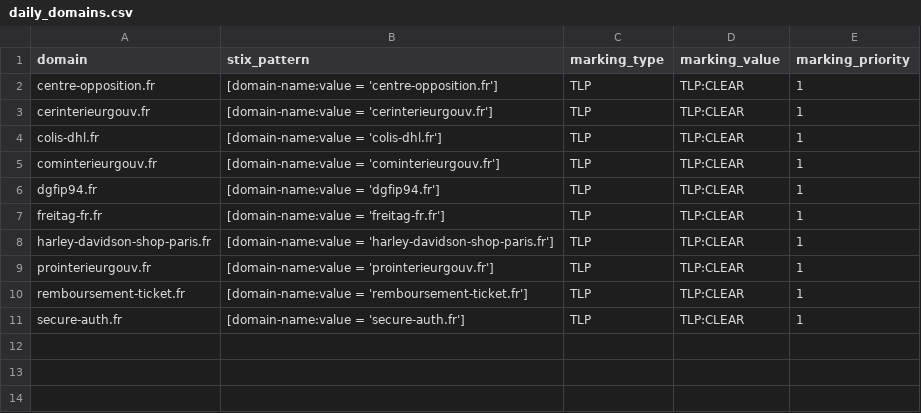
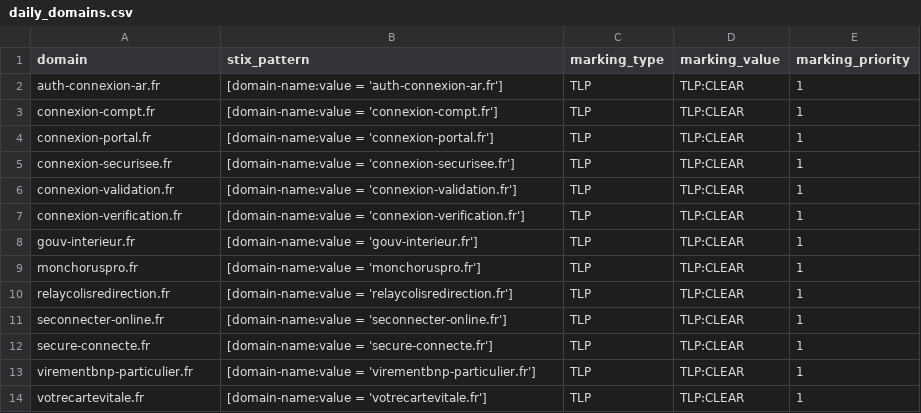
Before and after one commit to DreadFog/red_flag_domains_csv_feed_opencti, a CSV file: daily_domains.csv, drawn as a sheet.

```diff
--- a/daily_domains.csv
+++ b/daily_domains.csv
@@ -1,11 +1,14 @@
 domain,stix_pattern,marking_type,marking_value,marking_priority
-centre-opposition.fr,[domain-name:value = 'centre-opposition.fr'],TLP,TLP:CLEAR,1
-cerinterieurgouv.fr,[domain-name:value = 'cerinterieurgouv.fr'],TLP,TLP:CLEAR,1
-colis-dhl.fr,[domain-name:value = 'colis-dhl.fr'],TLP,TLP:CLEAR,1
-cominterieurgouv.fr,[domain-name:value = 'cominterieurgouv.fr'],TLP,TLP:CLEAR,1
-dgfip94.fr,[domain-name:value = 'dgfip94.fr'],TLP,TLP:CLEAR,1
-freitag-fr.fr,[domain-name:value = 'freitag-fr.fr'],TLP,TLP:CLEAR,1
-harley-davidson-shop-paris.fr,[domain-name:value = 'harley-davidson-shop-paris.fr'],TLP,TLP:CLEAR,1
-prointerieurgouv.fr,[domain-name:value = 'prointerieurgouv.fr'],TLP,TLP:CLEAR,1
-remboursement-ticket.fr,[domain-name:value = 'remboursement-ticket.fr'],TLP,TLP:CLEAR,1
-secure-auth.fr,[domain-name:value = 'secure-auth.fr'],TLP,TLP:CLEAR,1
+auth-connexion-ar.fr,[domain-name:value = 'auth-connexion-ar.fr'],TLP,TLP:CLEAR,1
+connexion-compt.fr,[domain-name:value = 'connexion-compt.fr'],TLP,TLP:CLEAR,1
+connexion-portal.fr,[domain-name:value = 'connexion-portal.fr'],TLP,TLP:CLEAR,1
+connexion-securisee.fr,[domain-name:value = 'connexion-securisee.fr'],TLP,TLP:CLEAR,1
+connexion-validation.fr,[domain-name:value = 'connexion-validation.fr'],TLP,TLP:CLEAR,1
+connexion-verification.fr,[domain-name:value = 'connexion-verification.fr'],TLP,TLP:CLEAR,1
+gouv-interieur.fr,[domain-name:value = 'gouv-interieur.fr'],TLP,TLP:CLEAR,1
+monchoruspro.fr,[domain-name:value = 'monchoruspro.fr'],TLP,TLP:CLEAR,1
+relaycolisredirection.fr,[domain-name:value = 'relaycolisredirection.fr'],TLP,TLP:CLEAR,1
+seconnecter-online.fr,[domain-name:value = 'seconnecter-online.fr'],TLP,TLP:CLEAR,1
+secure-connecte.fr,[domain-name:value = 'secure-connecte.fr'],TLP,TLP:CLEAR,1
+virementbnp-particulier.fr,[domain-name:value = 'virementbnp-particulier.fr'],TLP,TLP:CLEAR,1
+votrecartevitale.fr,[domain-name:value = 'votrecartevitale.fr'],TLP,TLP:CLEAR,1
```
